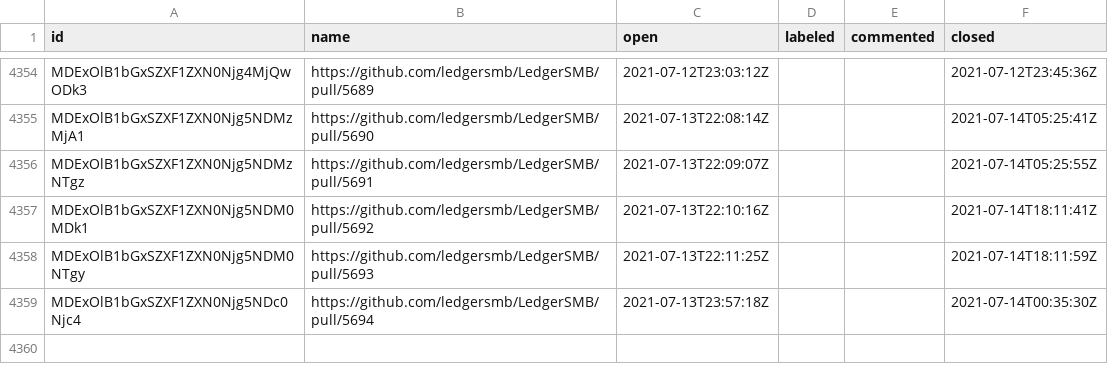
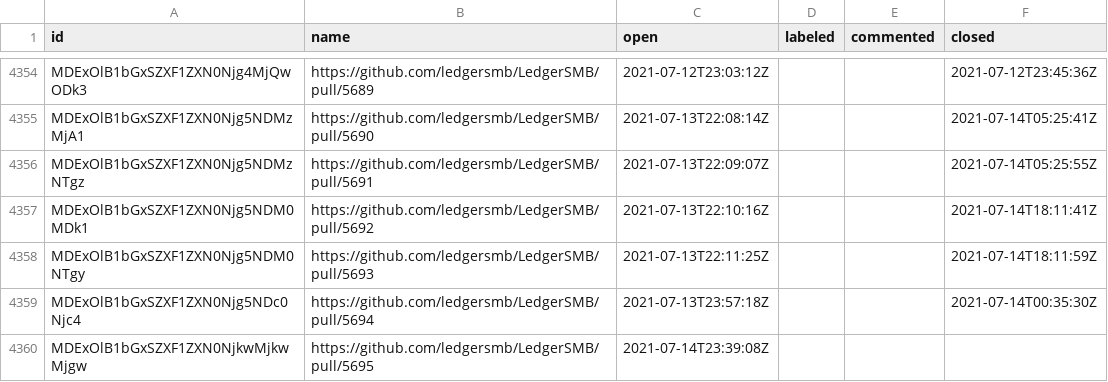
Before and after one commit to ledgersmb/ledgersmb-oselvar, a CSV file: data/ledgersmb/LedgerSMB/pullRequests.csv, drawn as a sheet; only a part is shown, gaps mark what is left out.

```diff
--- a/data/ledgersmb/LedgerSMB/pullRequests.csv
+++ b/data/ledgersmb/LedgerSMB/pullRequests.csv
@@ -4359 +4359,2 @@ MDExOlB1bGxSZXF1ZXN0Njg5NDM0NTgy,https://github.com/ledgersmb/LedgerSMB/pull/569
 MDExOlB1bGxSZXF1ZXN0Njg5NDc0Njc4,https://github.com/ledgersmb/LedgerSMB/pull/5694,2021-07-13T23:57:18Z,,,2021-07-14T00:35:30Z
+MDExOlB1bGxSZXF1ZXN0NjkwMjkwMjgw,https://github.com/ledgersmb/LedgerSMB/pull/5695,2021-07-14T23:39:08Z,,,
```
